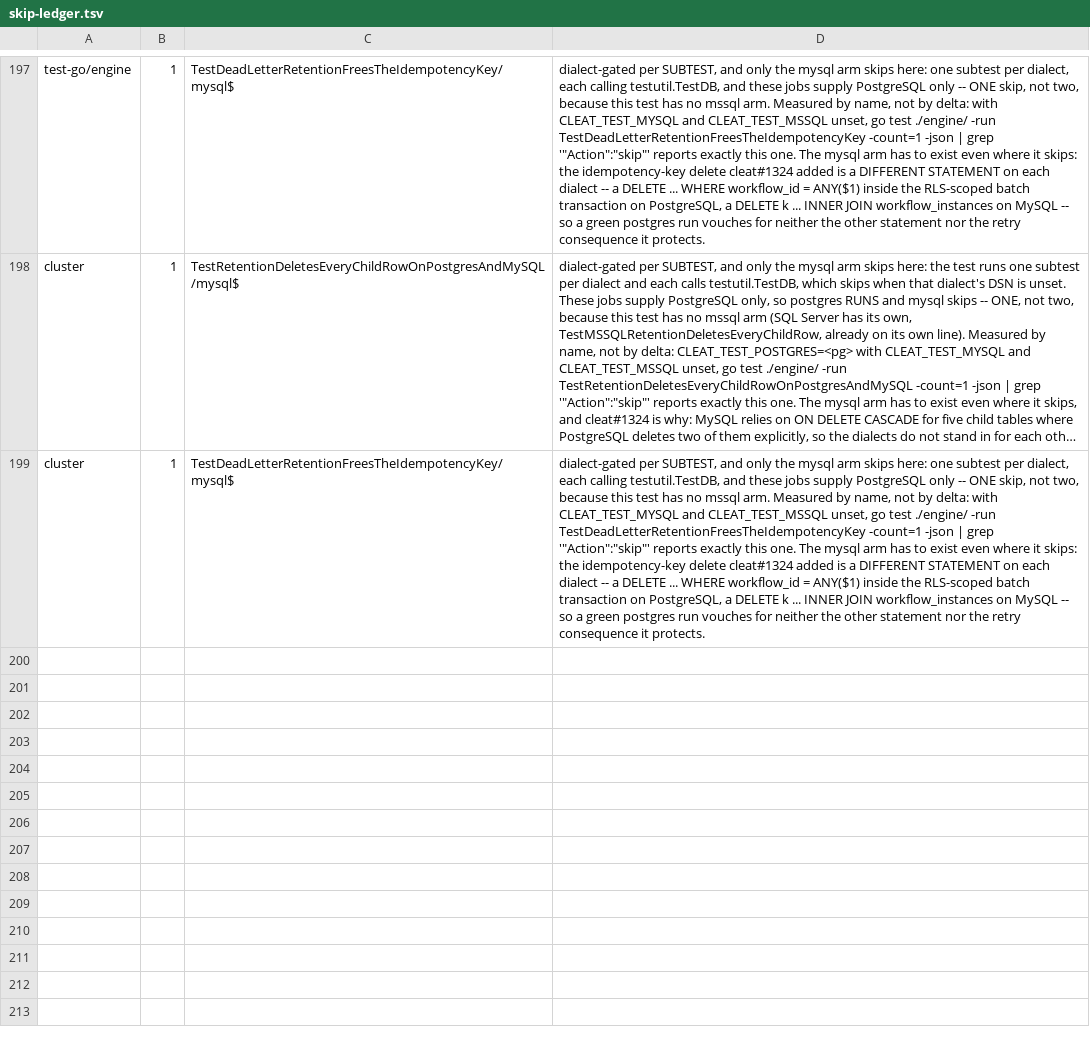
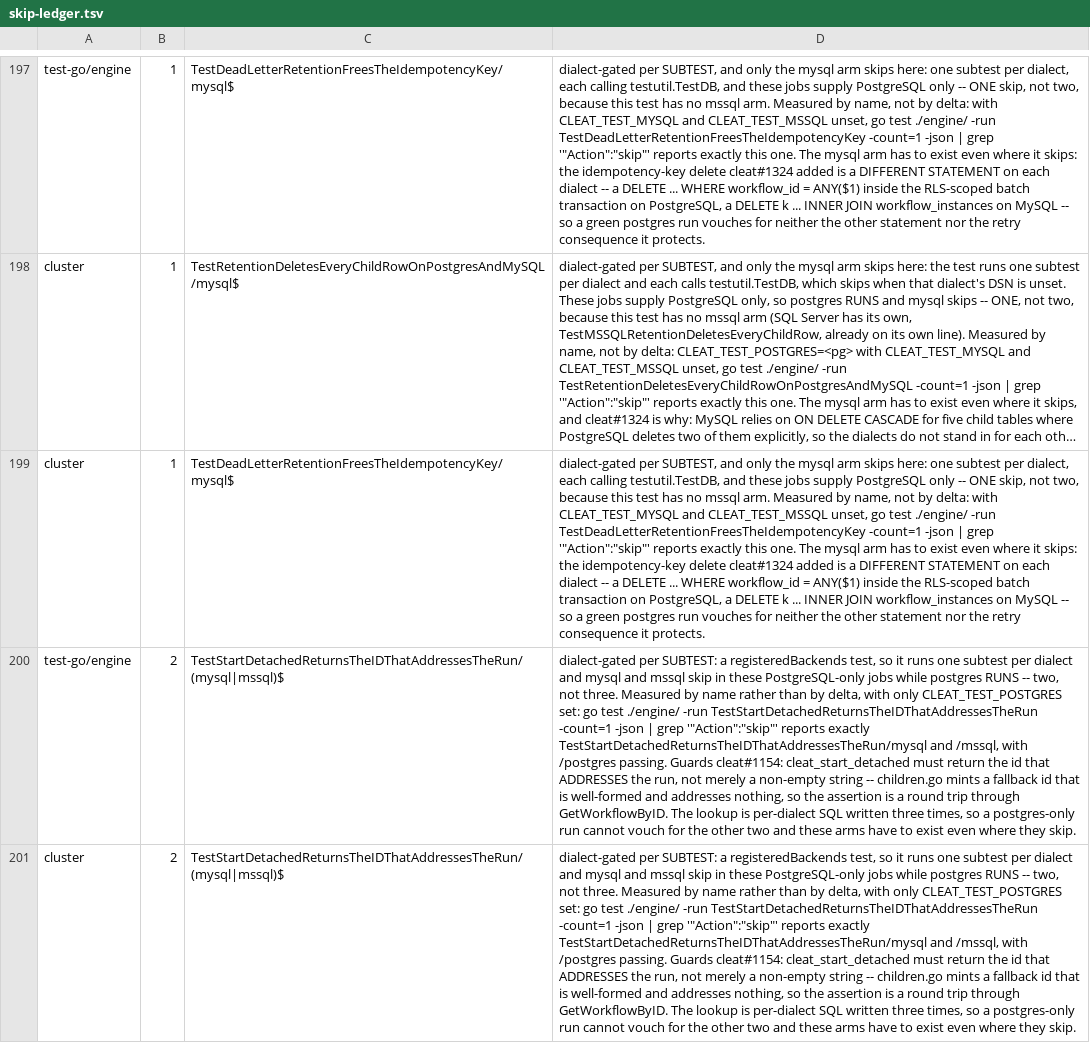
Before and after one commit to cleat-team/cleat, a TSV file: scripts/skip-ledger.tsv, drawn as a sheet; only a part is shown, gaps mark what is left out; long unchanged cells end in …; the diff names each change by its address in the sheet, - before the commit and + after, or states it on an @@ line.

```diff
--- a/scripts/skip-ledger.tsv
+++ b/scripts/skip-ledger.tsv
+row 200: test-go/engine | 2 | TestStartDetachedReturnsTheIDThatAddressesTheRun/(mysql|mssql)$ | dialect-gated per SUBTEST: a registeredBackends test, so it runs one subtest per dialect and mysql and mssql skip in these PostgreSQL-only jobs while postgres RUNS -- two, not three. Measured by name rather than by delta, with only CLEAT_TEST_POSTGRES set: go test ./engine/ -run TestStartDetachedReturnsTheIDThatAddressesTheRun -count=1 -json | grep '"Action":"skip"' reports exactly TestStartDetachedReturnsTheIDThatAddressesTheRun/mysql and /mssql, with /postgres passing. Guards cleat#1154: cleat_start_detached must return the id that ADDRESSES the run, not merely a non-empty string -- children.go mints a fallback id that is well-formed and addresses nothing, so the assertion is a round trip through GetWorkflowByID. The lookup is per-dialect SQL written three times, so a postgres-only run cannot vouch for the other two and these arms have to exist even where they skip.
+row 201: cluster | 2 | TestStartDetachedReturnsTheIDThatAddressesTheRun/(mysql|mssql)$ | dialect-gated per SUBTEST: a registeredBackends test, so it runs one subtest per dialect and mysql and mssql skip in these PostgreSQL-only jobs while postgres RUNS -- two, not three. Measured by name rather than by delta, with only CLEAT_TEST_POSTGRES set: go test ./engine/ -run TestStartDetachedReturnsTheIDThatAddressesTheRun -count=1 -json | grep '"Action":"skip"' reports exactly TestStartDetachedReturnsTheIDThatAddressesTheRun/mysql and /mssql, with /postgres passing. Guards cleat#1154: cleat_start_detached must return the id that ADDRESSES the run, not merely a non-empty string -- children.go mints a fallback id that is well-formed and addresses nothing, so the assertion is a round trip through GetWorkflowByID. The lookup is per-dialect SQL written three times, so a postgres-only run cannot vouch for the other two and these arms have to exist even where they skip.
```
